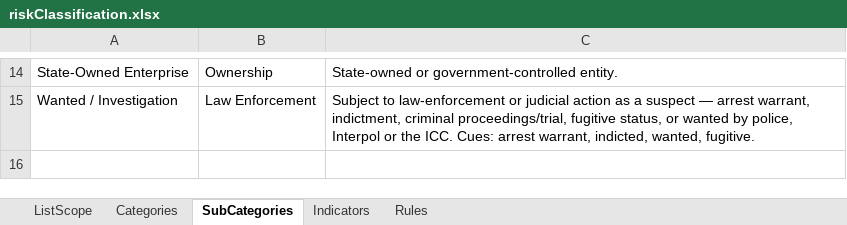
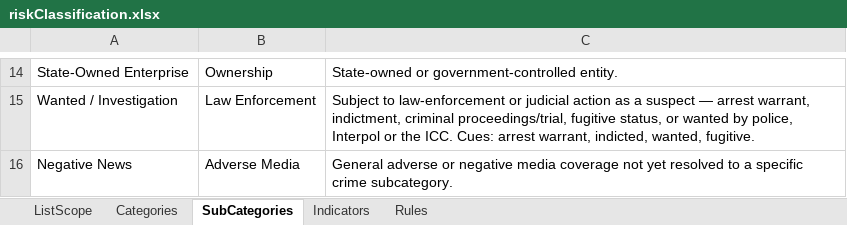
Before and after one commit to VinnoVigilance/python-components, an Excel workbook: data/rules/riskClassification.xlsx, sheet SubCategories, drawn as a sheet; only a part is shown, gaps mark what is left out; values as stored, in another font and other column widths than the file's, no borders; the diff names each change by its address in the sheet, - before the commit and + after, or states it on an @@ line.

Commit message:
feat(risk): source base risk Category from Sources[].DatasetCategory

```diff
--- a/data/rules/riskClassification.xlsx (sheet SubCategories)
+++ b/data/rules/riskClassification.xlsx (sheet SubCategories)
+row 16: Negative News | Adverse Media | General adverse or negative media coverage not yet resolved to a specific crime subcategory.
```
Also changed, not shown: sheet Categories, data/rules/mapping.xlsx, data/rules/pickLists.xlsx, 2 other files.
